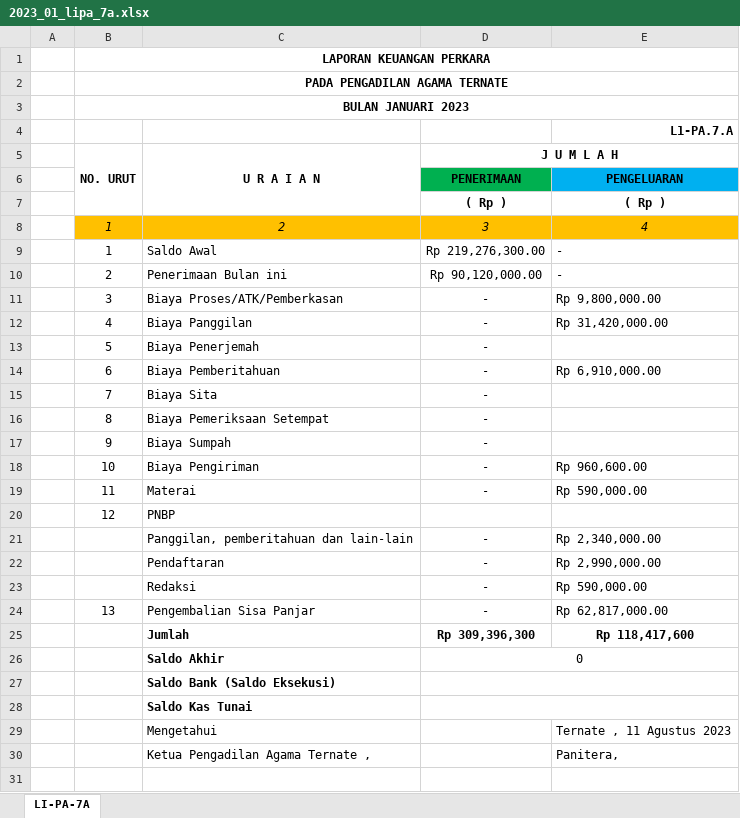
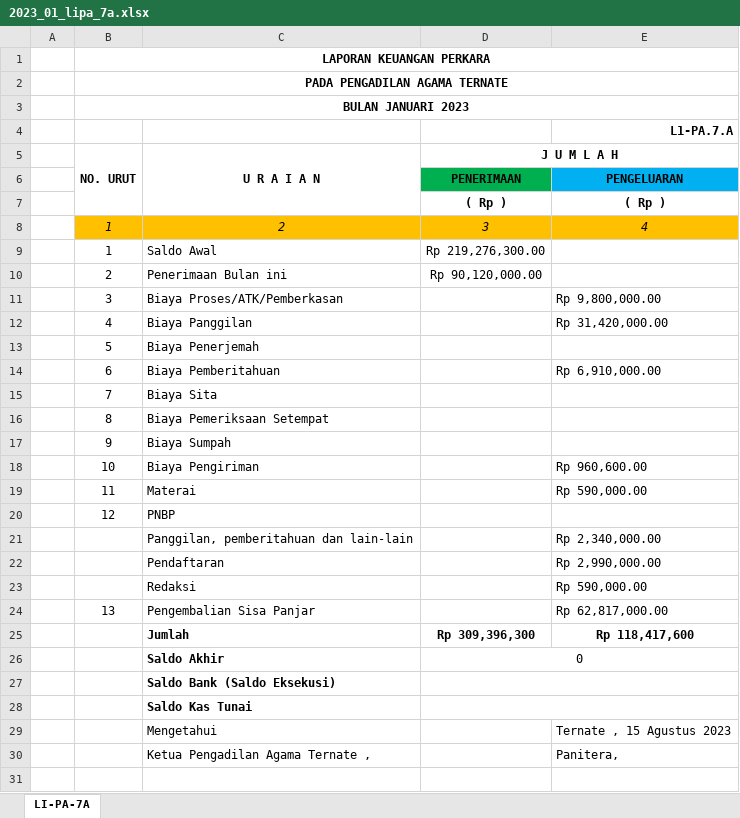
Before and after one commit to jkurniawan178/elaporan, an Excel workbook: hasil/2023_01_lipa_7a.xlsx, sheet LI-PA-7A, drawn as a sheet; only a part is shown; values as stored, in another font and other column widths than the file's, no borders; the diff names each change by its address in the sheet, - before the commit and + after, or states it on an @@ line.

```diff
--- a/hasil/2023_01_lipa_7a.xlsx (sheet LI-PA-7A)
+++ b/hasil/2023_01_lipa_7a.xlsx (sheet LI-PA-7A)
-E9:E10: -
+E9:E10: (empty)
-D11:D19 (J U M L A H): -
+D11:D19 (J U M L A H): (empty)
-D21:D24 (J U M L A H): -
+D21:D24 (J U M L A H): (empty)
-E29: Ternate , 11 Agustus 2023
+E29: Ternate , 15 Agustus 2023
```
Also changed, not shown: hasil/2023_02_lipa_7a.xlsx, 8 other files.
